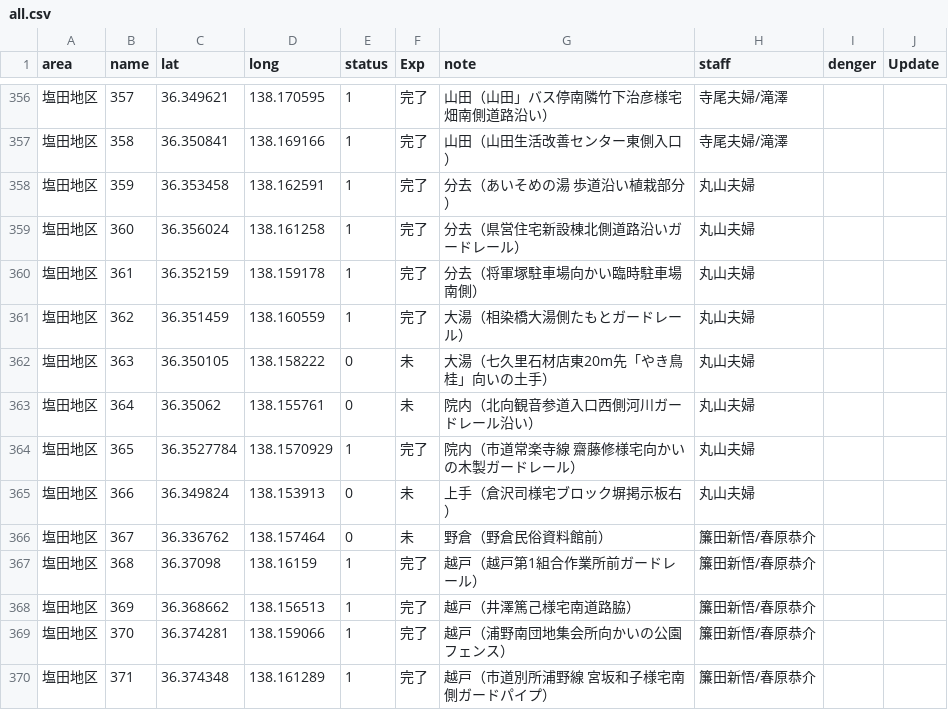
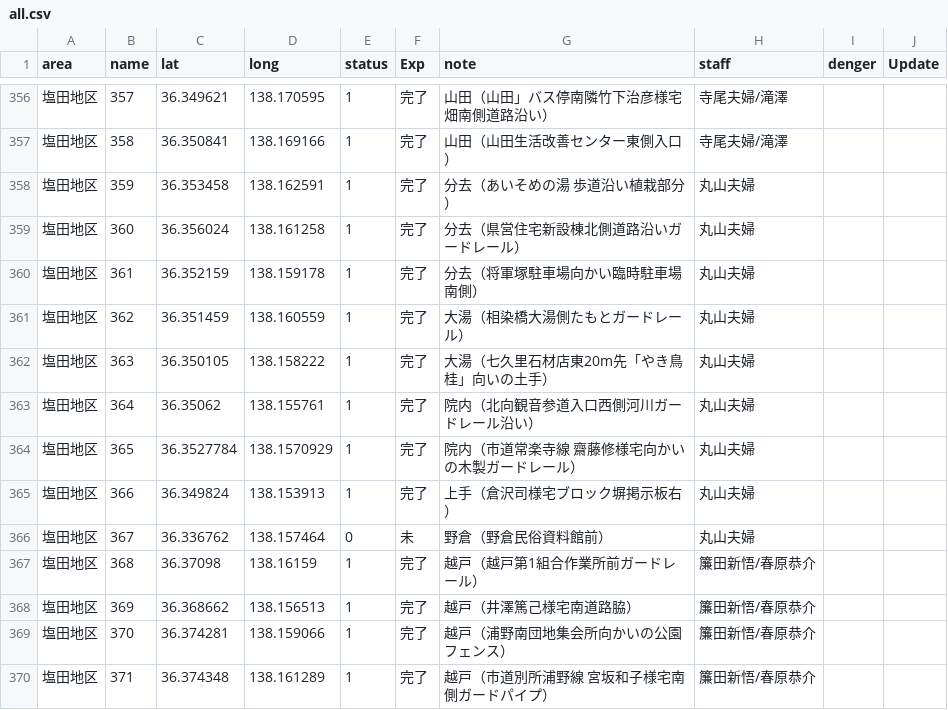
Before and after one commit to kenjilou/ueda-poster-map, a CSV file: data/all.csv, drawn as a sheet; only a part is shown, gaps mark what is left out.

```diff
--- a/data/all.csv
+++ b/data/all.csv
@@ -361,7 +361,7 @@ area,name,lat,long,status,Exp,note,staff,denger,Update
 塩田地区,362,36.351459,138.160559,1,完了,大湯（相染橋大湯側たもとガードレール）,丸山夫婦,,
-塩田地区,363,36.350105,138.158222,0,未,大湯（七久里石材店東20m先「やき鳥桂」向いの土手）,丸山夫婦,,
-塩田地区,364,36.35062,138.155761,0,未,院内（北向観音参道入口西側河川ガードレール沿い）,丸山夫婦,,
+塩田地区,363,36.350105,138.158222,1,完了,大湯（七久里石材店東20m先「やき鳥桂」向いの土手）,丸山夫婦,,
+塩田地区,364,36.35062,138.155761,1,完了,院内（北向観音参道入口西側河川ガードレール沿い）,丸山夫婦,,
 塩田地区,365,36.3527784,138.1570929,1,完了,院内（市道常楽寺線 齋藤修様宅向かいの木製ガードレール）,丸山夫婦,,
-塩田地区,366,36.349824,138.153913,0,未,上手（倉沢司様宅ブロック塀掲示板右）,丸山夫婦,,
-塩田地区,367,36.336762,138.157464,0,未,野倉（野倉民俗資料館前）,簾田新悟/春原恭介,,
+塩田地区,366,36.349824,138.153913,1,完了,上手（倉沢司様宅ブロック塀掲示板右）,丸山夫婦,,
+塩田地区,367,36.336762,138.157464,0,未,野倉（野倉民俗資料館前）,丸山夫婦,,
 塩田地区,368,36.37098,138.16159,1,完了,越戸（越戸第1組合作業所前ガードレール）,簾田新悟/春原恭介,,
```
Also changed, not shown: 4 other files.
